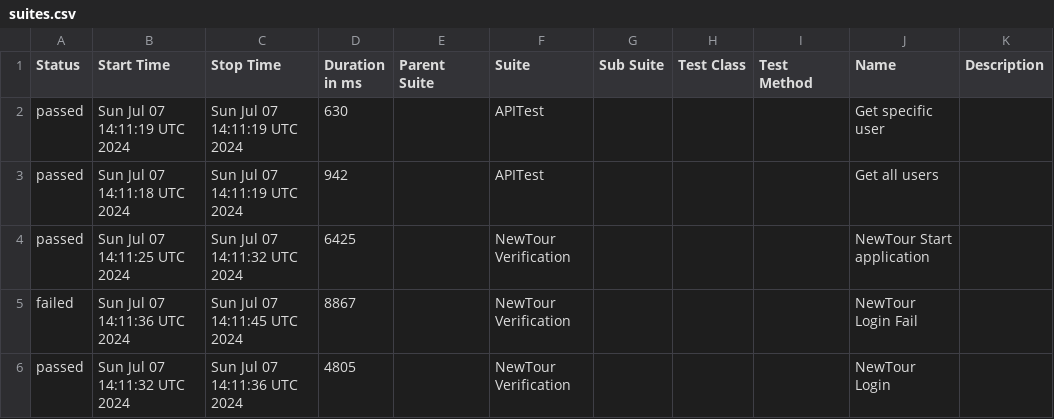
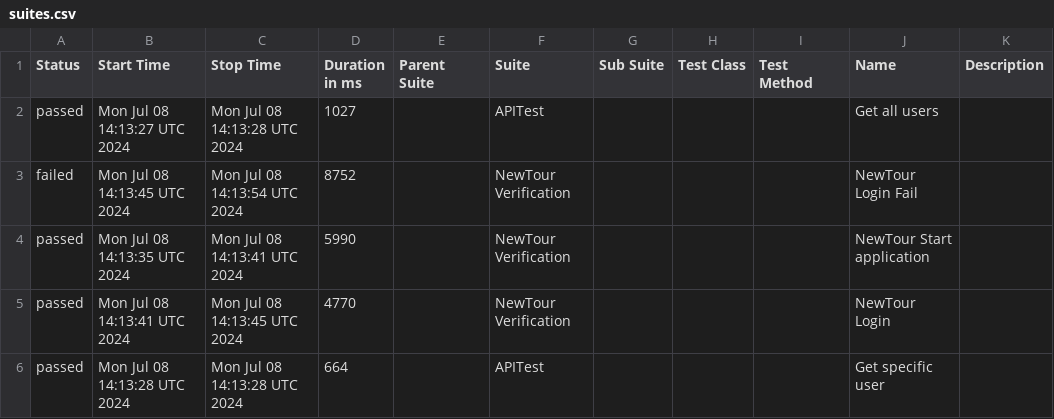
Before and after one commit to Pedrothh/automation-cypress-api-e2e-example, a CSV file: data/suites.csv, drawn as a sheet.

```diff
--- a/data/suites.csv
+++ b/data/suites.csv
@@ -1,6 +1,6 @@
 "Status","Start Time","Stop Time","Duration in ms","Parent Suite","Suite","Sub Suite","Test Class","Test Method","Name","Description"
-"passed","Sun Jul 07 14:11:19 UTC 2024","Sun Jul 07 14:11:19 UTC 2024","630","","APITest","","","","Get specific user",""
-"passed","Sun Jul 07 14:11:18 UTC 2024","Sun Jul 07 14:11:19 UTC 2024","942","","APITest","","","","Get all users",""
-"passed","Sun Jul 07 14:11:25 UTC 2024","Sun Jul 07 14:11:32 UTC 2024","6425","","NewTour Verification","","","","NewTour Start application",""
-"failed","Sun Jul 07 14:11:36 UTC 2024","Sun Jul 07 14:11:45 UTC 2024","8867","","NewTour Verification","","","","NewTour Login Fail",""
-"passed","Sun Jul 07 14:11:32 UTC 2024","Sun Jul 07 14:11:36 UTC 2024","4805","","NewTour Verification","","","","NewTour Login",""
+"passed","Mon Jul 08 14:13:27 UTC 2024","Mon Jul 08 14:13:28 UTC 2024","1027","","APITest","","","","Get all users",""
+"failed","Mon Jul 08 14:13:45 UTC 2024","Mon Jul 08 14:13:54 UTC 2024","8752","","NewTour Verification","","","","NewTour Login Fail",""
+"passed","Mon Jul 08 14:13:35 UTC 2024","Mon Jul 08 14:13:41 UTC 2024","5990","","NewTour Verification","","","","NewTour Start application",""
+"passed","Mon Jul 08 14:13:41 UTC 2024","Mon Jul 08 14:13:45 UTC 2024","4770","","NewTour Verification","","","","NewTour Login",""
+"passed","Mon Jul 08 14:13:28 UTC 2024","Mon Jul 08 14:13:28 UTC 2024","664","","APITest","","","","Get specific user",""
```
Also changed, not shown: 26 other files.
